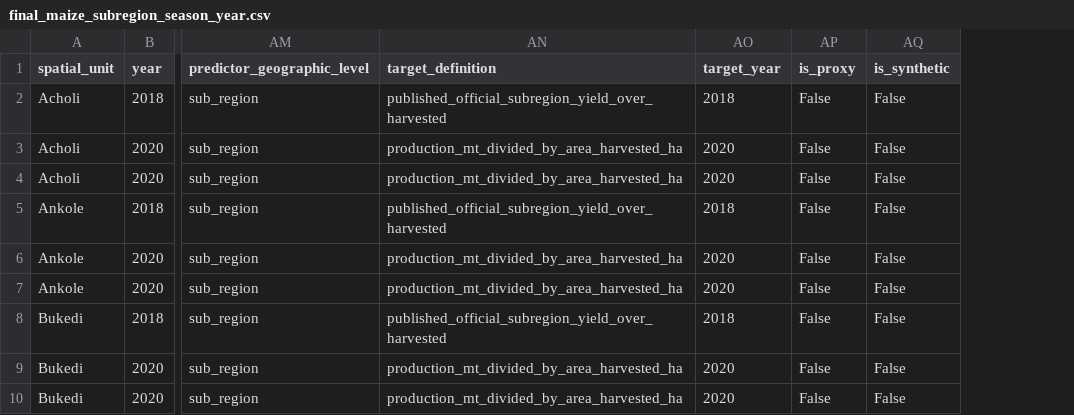
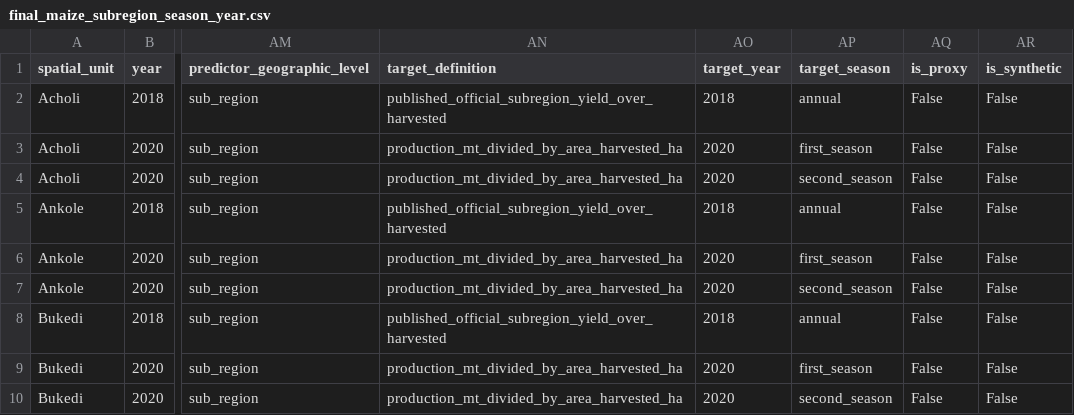
Before and after one commit to Bravos-hub/Math-ml-project, a CSV file: data/processed/final_maize_subregion_season_year.csv, drawn as a sheet; only a part is shown, gaps mark what is left out; the diff names each change by its address in the sheet, - before the commit and + after, or states it on an @@ line.

```diff
--- a/data/processed/final_maize_subregion_season_year.csv
+++ b/data/processed/final_maize_subregion_season_year.csv
+column AP (target_season), rows 2-10: annual | first_season | second_season | annual | first_season | second_season | annual | first_season | second_season
```
Also changed, not shown: data/processed/final_multi_crop_subregion_season_year.csv, reports/tables/experiment_registry.csv, 53 other files.
